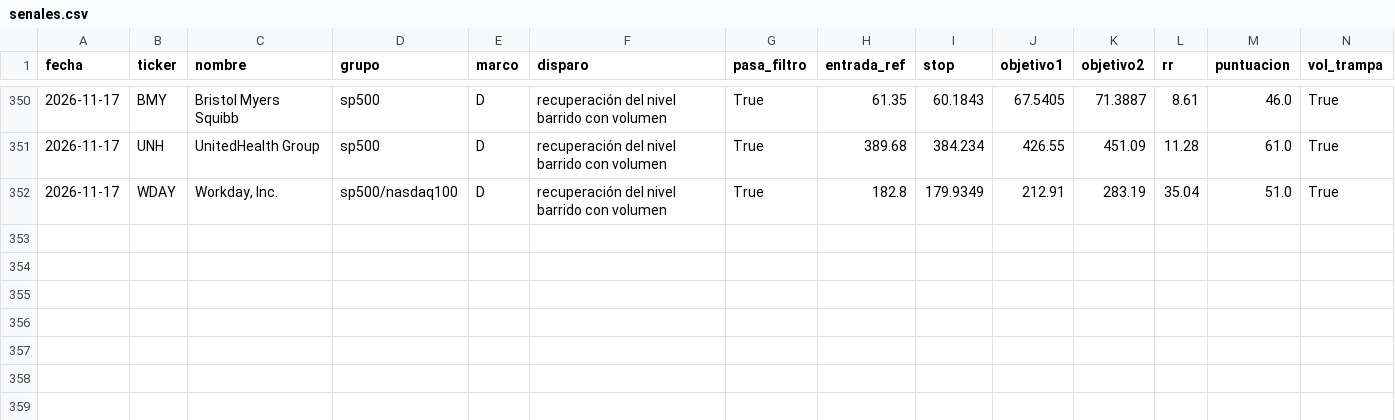
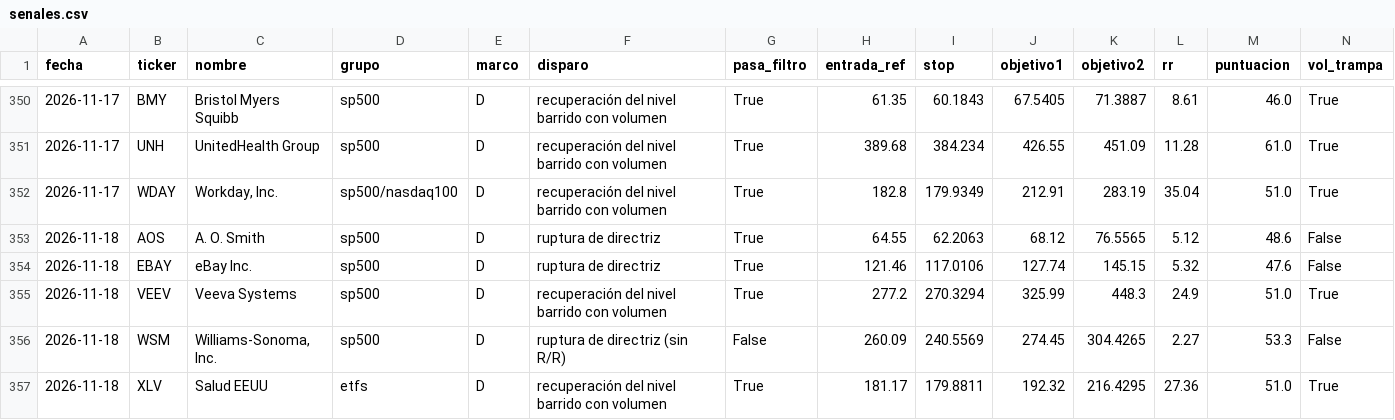
Before and after one commit to dgbancalerocava/escaner-cava, a CSV file: reports/seguimiento/senales.csv, drawn as a sheet; only a part is shown, gaps mark what is left out; rows hold the shown columns only; the diff names each change by its address in the sheet, - before the commit and + after, or states it on an @@ line.

```diff
--- a/reports/seguimiento/senales.csv
+++ b/reports/seguimiento/senales.csv
+row 353: 2026-11-18 | AOS | A. O. Smith | sp500 | D | ruptura de directriz | True | 64.55 | 62.2063 | 68.12 | 76.5565 | 5.12 | 48.6 | False
+row 354: 2026-11-18 | EBAY | eBay Inc. | sp500 | D | ruptura de directriz | True | 121.46 | 117.0106 | 127.74 | 145.15 | 5.32 | 47.6 | False
+row 355: 2026-11-18 | VEEV | Veeva Systems | sp500 | D | recuperación del nivel barrido con volumen | True | 277.2 | 270.3294 | 325.99 | 448.3 | 24.9 | 51.0 | True
+row 356: 2026-11-18 | WSM | Williams-Sonoma, Inc. | sp500 | D | ruptura de directriz (sin R/R) | False | 260.09 | 240.5569 | 274.45 | 304.4265 | 2.27 | 53.3 | False
+row 357: 2026-11-18 | XLV | Salud EEUU | etfs | D | recuperación del nivel barrido con volumen | True | 181.17 | 179.8811 | 192.32 | 216.4295 | 27.36 | 51.0 | True
```
Also changed, not shown: reports/seguimiento/operaciones.csv, 24 other files.
